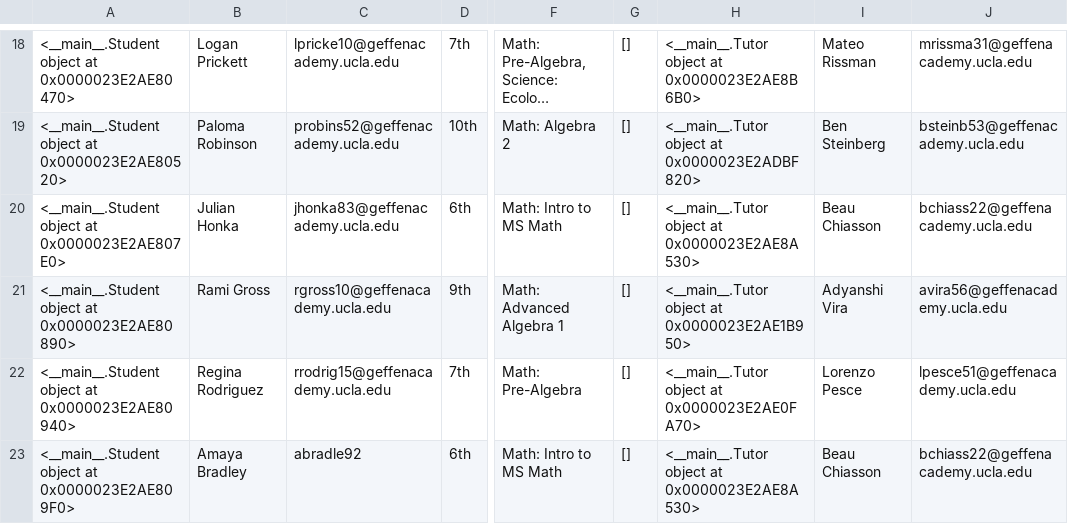
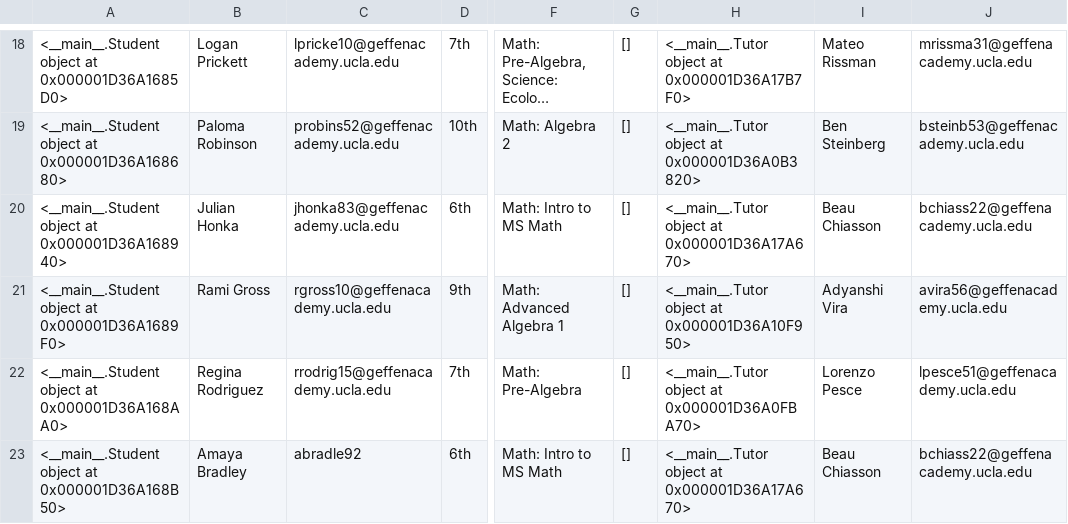
Before and after one commit to ben-steinberg-geffen/Peer-Tutoring-Scheduler, a CSV file: tutoring_schedule.csv, drawn as a sheet; only a part is shown, gaps mark what is left out; long unchanged cells end in …; the diff covers the shown part only; the diff names each change by its address in the sheet, - before the commit and + after, or states it on an @@ line.

```diff
--- a/tutoring_schedule.csv
+++ b/tutoring_schedule.csv
-A18: …object at 0x0000023E2AE80470>
+A18: …object at 0x000001D36A1685D0>
-H18: <__main__.Tutor object at 0x0000023E2AE8B6B0>
+H18: <__main__.Tutor object at 0x000001D36A17B7F0>
-A19: …object at 0x0000023E2AE80520>
+A19: …object at 0x000001D36A168680>
-H19: <__main__.Tutor object at 0x0000023E2ADBF820>
+H19: <__main__.Tutor object at 0x000001D36A0B3820>
-A20: …object at 0x0000023E2AE807E0>
+A20: …object at 0x000001D36A168940>
-H20: <__main__.Tutor object at 0x0000023E2AE8A530>
+H20: <__main__.Tutor object at 0x000001D36A17A670>
-A21: …object at 0x0000023E2AE80890>
+A21: …object at 0x000001D36A1689F0>
-H21: <__main__.Tutor object at 0x0000023E2AE1B950>
+H21: <__main__.Tutor object at 0x000001D36A10F950>
-A22: …object at 0x0000023E2AE80940>
+A22: …object at 0x000001D36A168AA0>
-H22: <__main__.Tutor object at 0x0000023E2AE0FA70>
+H22: <__main__.Tutor object at 0x000001D36A0FBA70>
-A23: …object at 0x0000023E2AE809F0>
+A23: …object at 0x000001D36A168B50>
-H23: <__main__.Tutor object at 0x0000023E2AE8A530>
+H23: <__main__.Tutor object at 0x000001D36A17A670>
```
Also changed, not shown: 32 edited cells elsewhere in this file, 1 other file.
